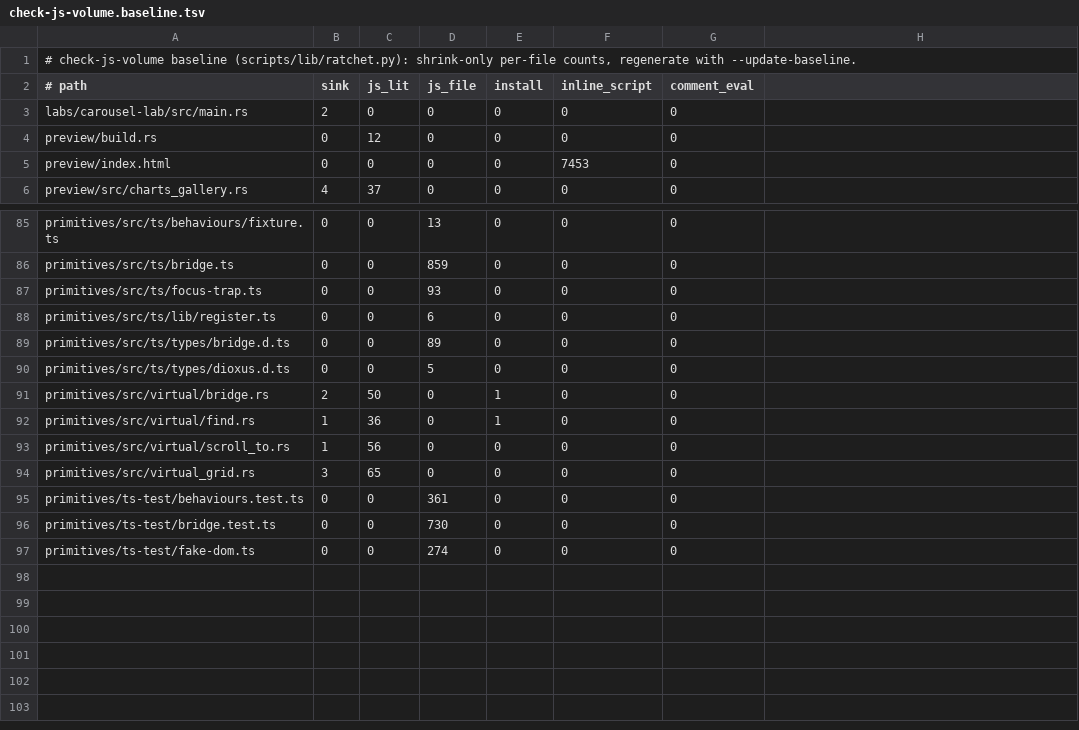
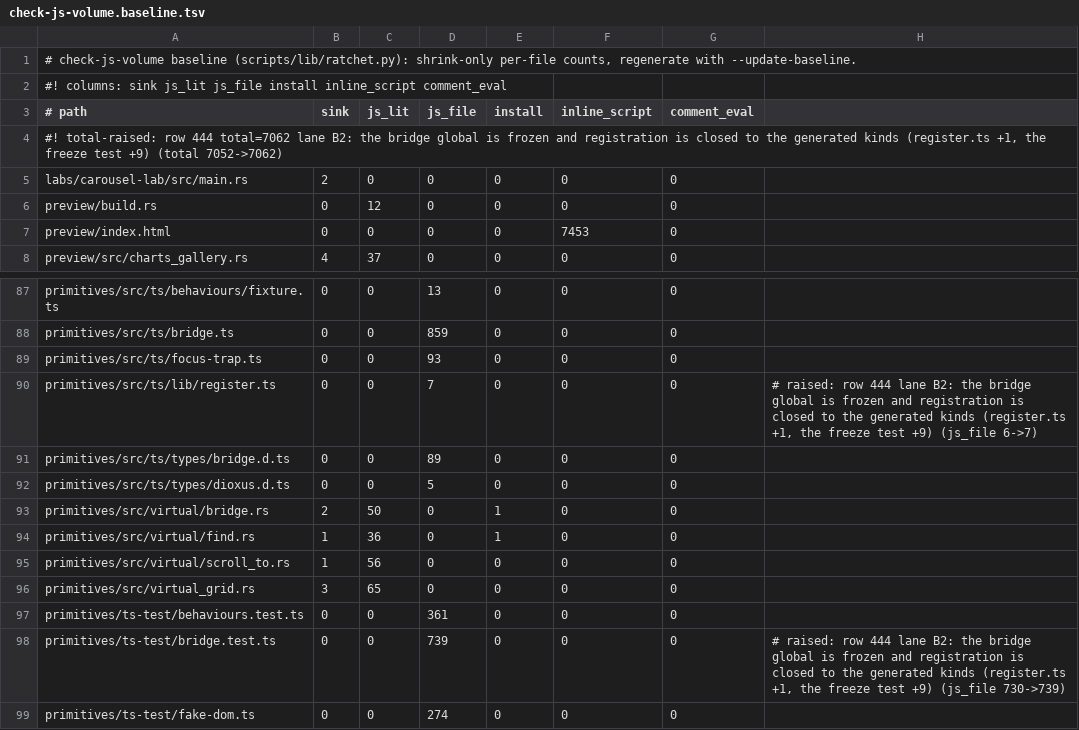
Before and after one commit to MentalGear/shadcn-dioxus, a TSV file: scripts/check-js-volume.baseline.tsv, drawn as a sheet; only a part is shown, gaps mark what is left out.

```diff
--- a/scripts/check-js-volume.baseline.tsv
+++ b/scripts/check-js-volume.baseline.tsv
@@ -1,3 +1,5 @@
 # check-js-volume baseline (scripts/lib/ratchet.py): shrink-only per-file counts, regenerate with --update-baseline.
+#! columns: sink js_lit js_file install inline_script comment_eval
 # path	sink	js_lit	js_file	install	inline_script	comment_eval
+#! total-raised: row 444 total=7062 lane B2: the bridge global is frozen and registration is closed to the generated kinds (register.ts +1, the freeze test +9) (total 7052->7062)
 labs/carousel-lab/src/main.rs	2	0	0	0	0	0
@@ -87,3 +89,3 @@ primitives/src/ts/bridge.ts	0	0	859	0	0	0
 primitives/src/ts/focus-trap.ts	0	0	93	0	0	0
-primitives/src/ts/lib/register.ts	0	0	6	0	0	0
+primitives/src/ts/lib/register.ts	0	0	7	0	0	0	# raised: row 444 lane B2: the bridge global is frozen and registration is closed to the generated kinds (register.ts +1, the freeze test +9) (js_file 6->7)
 primitives/src/ts/types/bridge.d.ts	0	0	89	0	0	0
@@ -95,3 +97,3 @@ primitives/src/virtual_grid.rs	3	65	0	0	0	0
 primitives/ts-test/behaviours.test.ts	0	0	361	0	0	0
-primitives/ts-test/bridge.test.ts	0	0	730	0	0	0
+primitives/ts-test/bridge.test.ts	0	0	739	0	0	0	# raised: row 444 lane B2: the bridge global is frozen and registration is closed to the generated kinds (register.ts +1, the freeze test +9) (js_file 730->739)
 primitives/ts-test/fake-dom.ts	0	0	274	0	0	0
```
